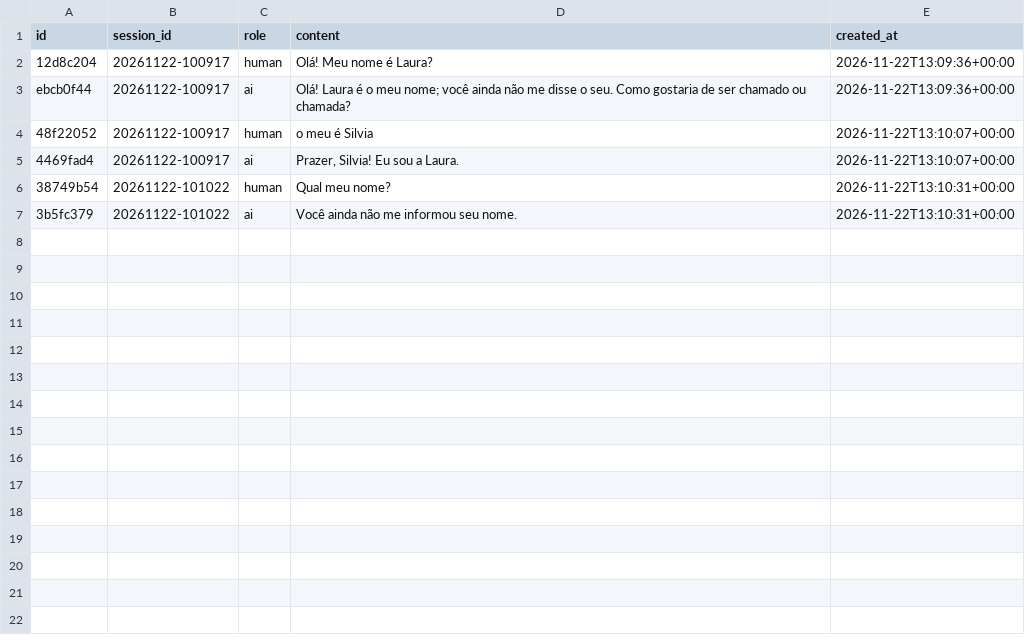
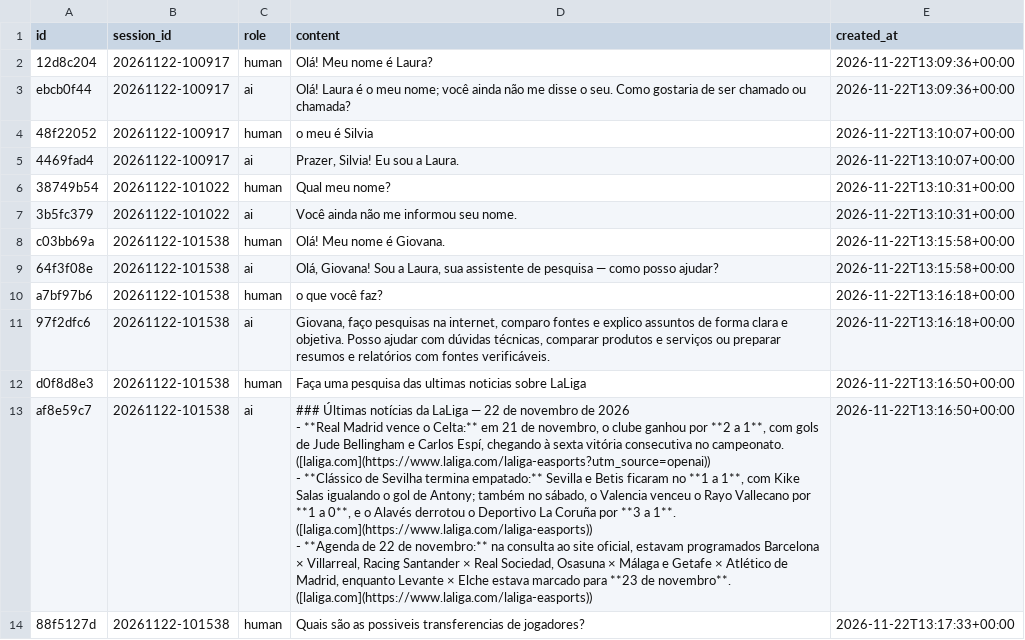
Before and after one commit to enzoschitini/deep-agents, a CSV file: deep_agents/memory/local_database.csv, drawn as a sheet; only a part is shown; ↵ is a line break in a cell; the diff covers the shown part only; the diff names each change by its address in the sheet, - before the commit and + after, or states it on an @@ line.

```diff
--- a/deep_agents/memory/local_database.csv
+++ b/deep_agents/memory/local_database.csv
+row 8: c03bb69a | 20261122-101538 | human | Olá! Meu nome é Giovana. | 2026-11-22T13:15:58+00:00
+row 9: 64f3f08e | 20261122-101538 | ai | Olá, Giovana! Sou a Laura, sua assistente de pesquisa — como posso ajudar? | 2026-11-22T13:15:58+00:00
+row 10: a7bf97b6 | 20261122-101538 | human | o que você faz? | 2026-11-22T13:16:18+00:00
+row 11: 97f2dfc6 | 20261122-101538 | ai | Giovana, faço pesquisas na internet, comparo fontes e explico assuntos de forma clara e objetiva. Posso ajudar com dúvidas técnicas, comparar produtos e serviços ou preparar resumos e relatórios com fontes verificáveis. | 2026-11-22T13:16:18+00:00
+row 12: d0f8d8e3 | 20261122-101538 | human | Faça uma pesquisa das ultimas noticias sobre LaLiga | 2026-11-22T13:16:50+00:00
+row 13: af8e59c7 | 20261122-101538 | ai | ### Últimas notícias da LaLiga — 22 de novembro de 2026 ↵ - **Real Madrid vence o Celta:** em 21 de novembro, o clube ganhou por **2 a 1**, com gols de Jude Bellingham e Carlos Espí, chegando à sexta vitória consecutiva no campeonato. ([laliga.com](https://www.laliga.com/laliga-easports?utm_source=openai)) ↵ - **Clássico de Sevilha termina empatado:** Sevilla e Betis ficaram no **1 a 1**, com Kike Salas igualando o gol de Antony; também no sábado, o Valencia venceu o Rayo Vallecano por **1 a 0**, e o Alavés derrotou o Deportivo La Coruña por **3 a 1**. ([laliga.com](https://www.laliga.com/laliga-easports)) ↵ - **Agenda de 22 de novembro:** na consulta ao site oficial, estavam programados Barcelona × Villarreal, Racing Santander × Real Sociedad, Osasuna × Málaga e Getafe × Atlético de Madrid, enquanto Levante × Elche estava marcado para **23 de novembro**. ([laliga.com](https://www.laliga.com/laliga-easports)) | 2026-11-22T13:16:50+00:00
+row 14: 88f5127d | 20261122-101538 | human | Quais são as possiveis transferencias de jogadores? | 2026-11-22T13:17:33+00:00
```
Also changed, not shown: 7 added rows elsewhere in this file, 8 other files.
